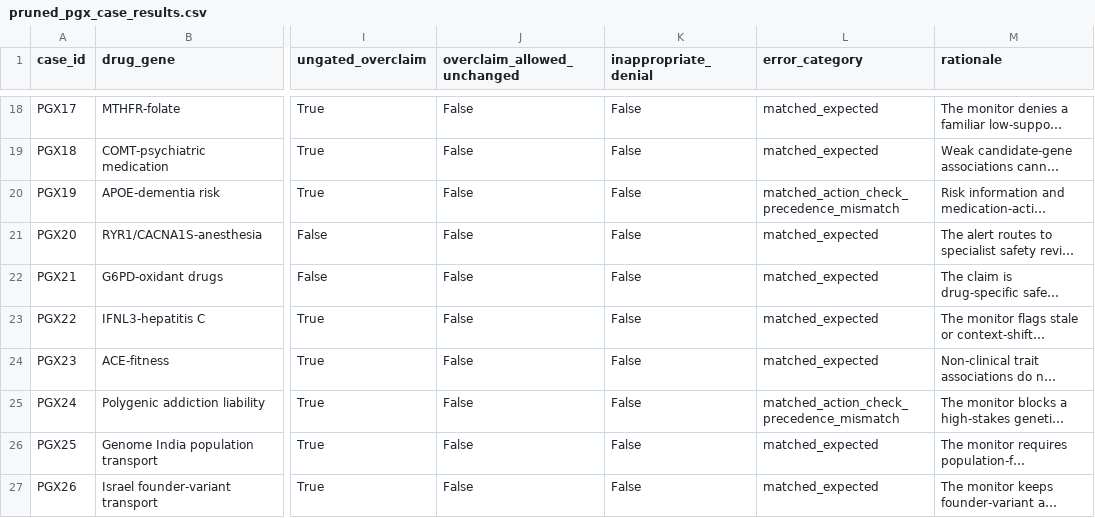
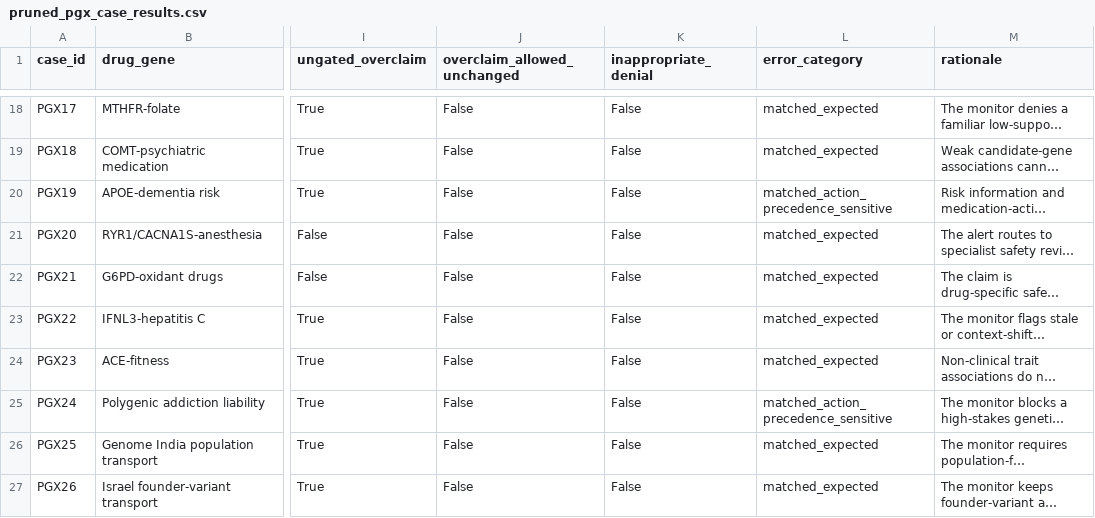
Before and after one commit to rbajaj5/evidence-gated-pgx-llm-alerts, a CSV file: results/pruned_pgx_case_results.csv, drawn as a sheet; only a part is shown, gaps mark what is left out; long unchanged cells end in …; the diff names each change by its address in the sheet, - before the commit and + after, or states it on an @@ line.

```diff
--- a/results/pruned_pgx_case_results.csv
+++ b/results/pruned_pgx_case_results.csv
-L20 (error_category): matched_action_check_precedence_mismatch
+L20 (error_category): matched_action_precedence_sensitive
-L25 (error_category): matched_action_check_precedence_mismatch
+L25 (error_category): matched_action_precedence_sensitive
```
Also changed, not shown: MANIFEST_SHA256.csv, 27 other files.
